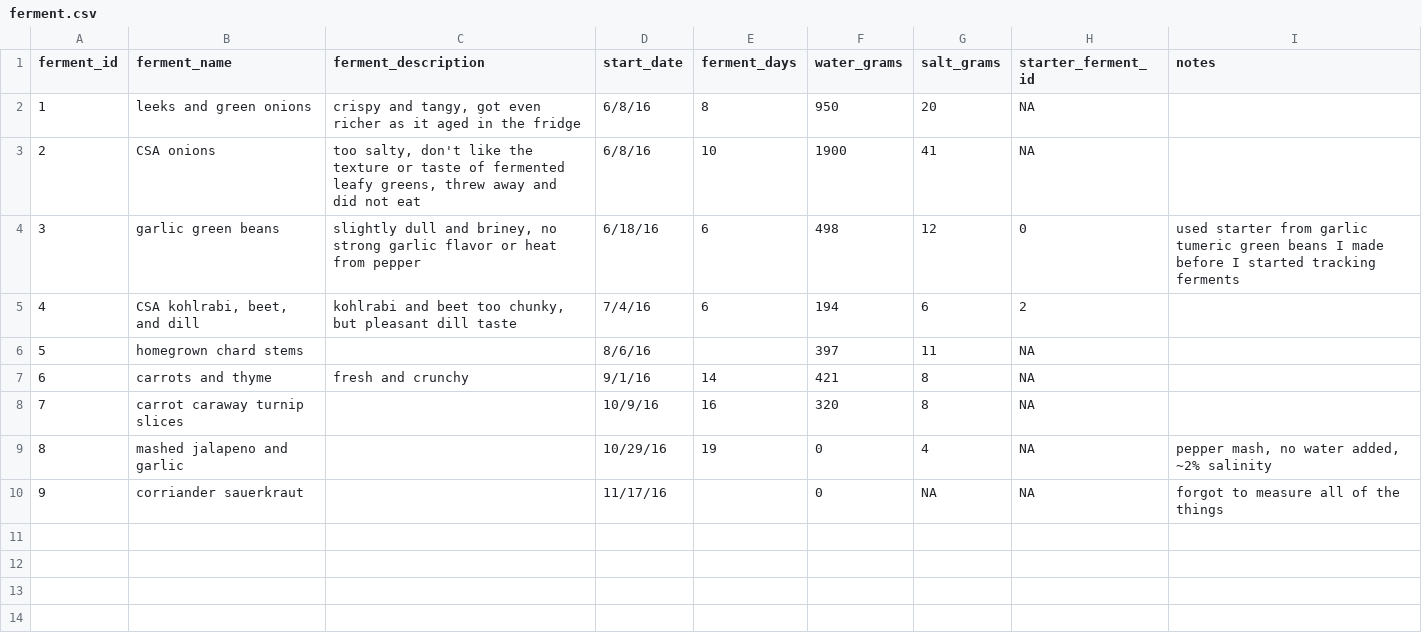
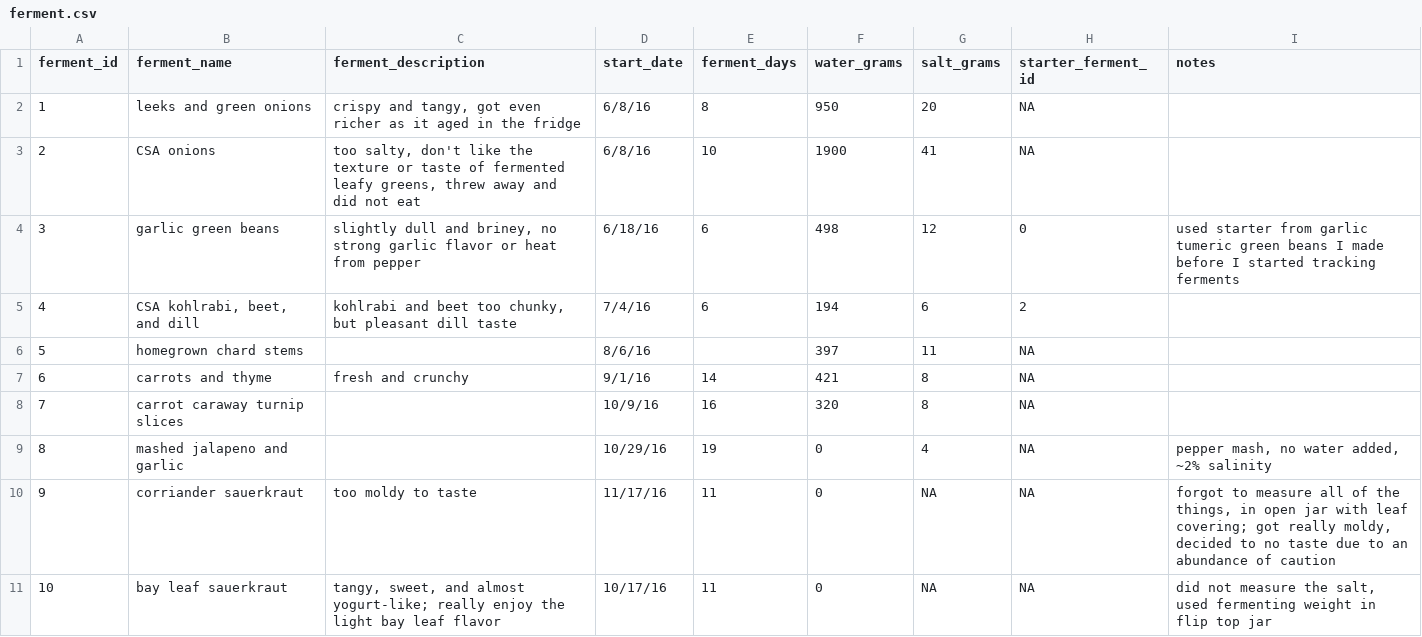
Before and after one commit to seaneff/lactofermentation, a CSV file: data/ferment.csv, drawn as a sheet.

Commit message:
update data

```diff
--- a/data/ferment.csv
+++ b/data/ferment.csv
@@ -9,2 +9,3 @@ ferment_id,ferment_name,ferment_description,start_date,ferment_days,water_grams,
 8,mashed jalapeno and garlic,,10/29/16,19,0,4,NA,"pepper mash, no water added, ~2% salinity"
-9,corriander sauerkraut,,11/17/16,,0,NA,NA,forgot to measure all of the things
+9,corriander sauerkraut,too moldy to taste,11/17/16,11,0,NA,NA,"forgot to measure all of the things, in open jar with leaf covering; got really moldy, decided to no taste due to an abundance of caution"
+10,bay leaf sauerkraut,"tangy, sweet, and almost yogurt-like; really enjoy the light bay leaf flavor",10/17/16,11,0,NA,NA,"did not measure the salt, used fermenting weight in flip top jar "
```
Also changed, not shown: data/ferment_ingredient.csv, data/ferment_ph.csv, 2 other files.
